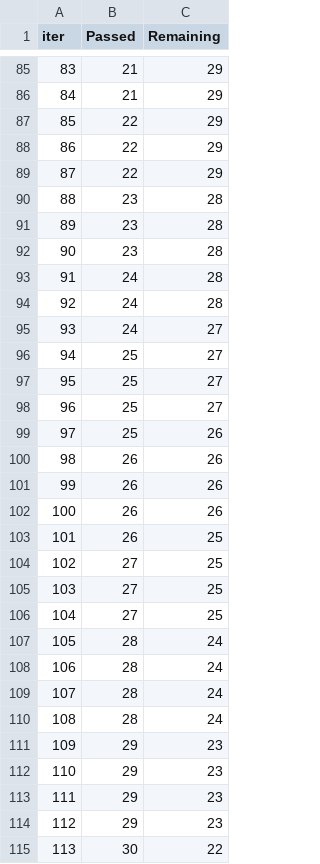
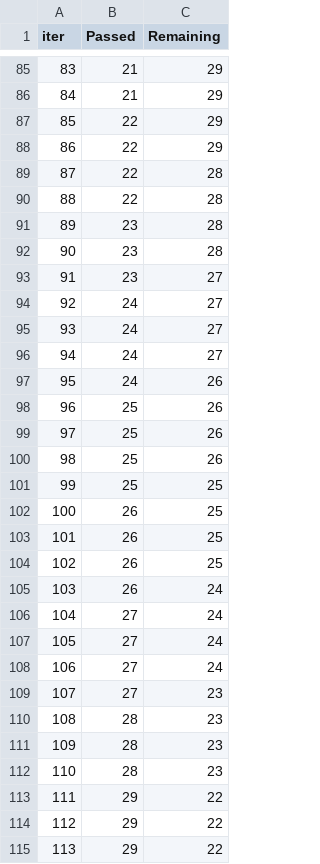
Before and after one commit to AndrewSperansky/mlpromo, a TSV file: catboost_info/time_left.tsv, drawn as a sheet; only a part is shown, gaps mark what is left out; the diff covers the shown part only.

```diff
--- a/catboost_info/time_left.tsv
+++ b/catboost_info/time_left.tsv
@@ -88,28 +88,28 @@ iter	Passed	Remaining
 86	22	29
-87	22	29
-88	23	28
+87	22	28
+88	22	28
 89	23	28
 90	23	28
-91	24	28
-92	24	28
+91	23	27
+92	24	27
 93	24	27
-94	25	27
-95	25	27
-96	25	27
+94	24	27
+95	24	26
+96	25	26
 97	25	26
-98	26	26
-99	26	26
-100	26	26
+98	25	26
+99	25	25
+100	26	25
 101	26	25
-102	27	25
-103	27	25
-104	27	25
-105	28	24
-106	28	24
-107	28	24
-108	28	24
-109	29	23
-110	29	23
-111	29	23
-112	29	23
-113	30	22
+102	26	25
+103	26	24
+104	27	24
+105	27	24
+106	27	24
+107	27	23
+108	28	23
+109	28	23
+110	28	23
+111	29	22
+112	29	22
+113	29	22
```
Also changed, not shown: 136 edited cells elsewhere in this file, 6 other files.
